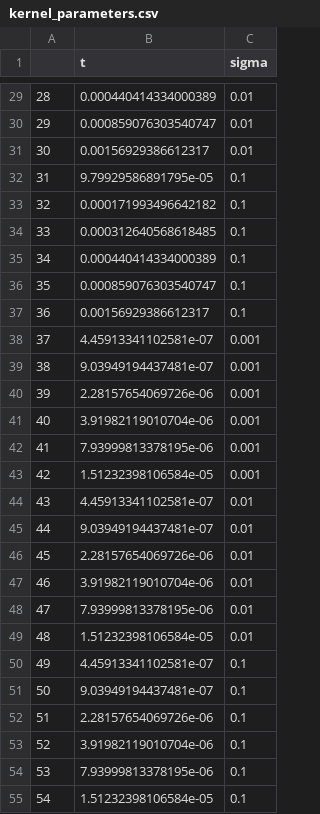
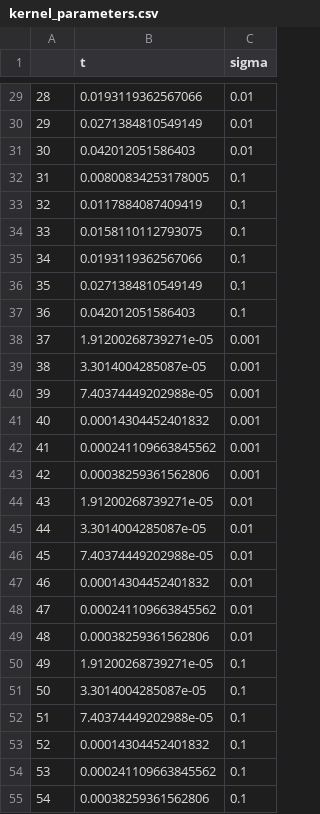
Before and after one commit to shaelebrown/TDApplied, a CSV file: vignettes/kernel_parameters.csv, drawn as a sheet; only a part is shown, gaps mark what is left out; the diff covers the shown part only.

```diff
--- a/vignettes/kernel_parameters.csv
+++ b/vignettes/kernel_parameters.csv
@@ -29,27 +29,27 @@
-"28",0.000440414334000389,0.01
-"29",0.000859076303540747,0.01
-"30",0.00156929386612317,0.01
-"31",9.79929586891795e-05,0.1
-"32",0.000171993496642182,0.1
-"33",0.000312640568618485,0.1
-"34",0.000440414334000389,0.1
-"35",0.000859076303540747,0.1
-"36",0.00156929386612317,0.1
-"37",4.45913341102581e-07,0.001
-"38",9.03949194437481e-07,0.001
-"39",2.28157654069726e-06,0.001
-"40",3.91982119010704e-06,0.001
-"41",7.93999813378195e-06,0.001
-"42",1.51232398106584e-05,0.001
-"43",4.45913341102581e-07,0.01
-"44",9.03949194437481e-07,0.01
-"45",2.28157654069726e-06,0.01
-"46",3.91982119010704e-06,0.01
-"47",7.93999813378195e-06,0.01
-"48",1.51232398106584e-05,0.01
-"49",4.45913341102581e-07,0.1
-"50",9.03949194437481e-07,0.1
-"51",2.28157654069726e-06,0.1
-"52",3.91982119010704e-06,0.1
-"53",7.93999813378195e-06,0.1
-"54",1.51232398106584e-05,0.1
+"28",0.0193119362567066,0.01
+"29",0.0271384810549149,0.01
+"30",0.042012051586403,0.01
+"31",0.00800834253178005,0.1
+"32",0.0117884087409419,0.1
+"33",0.0158110112793075,0.1
+"34",0.0193119362567066,0.1
+"35",0.0271384810549149,0.1
+"36",0.042012051586403,0.1
+"37",1.91200268739271e-05,0.001
+"38",3.3014004285087e-05,0.001
+"39",7.40374449202988e-05,0.001
+"40",0.00014304452401832,0.001
+"41",0.000241109663845562,0.001
+"42",0.00038259361562806,0.001
+"43",1.91200268739271e-05,0.01
+"44",3.3014004285087e-05,0.01
+"45",7.40374449202988e-05,0.01
+"46",0.00014304452401832,0.01
+"47",0.000241109663845562,0.01
+"48",0.00038259361562806,0.01
+"49",1.91200268739271e-05,0.1
+"50",3.3014004285087e-05,0.1
+"51",7.40374449202988e-05,0.1
+"52",0.00014304452401832,0.1
+"53",0.000241109663845562,0.1
+"54",0.00038259361562806,0.1
```
Also changed, not shown: 27 edited cells elsewhere in this file, vignettes/cluster1.csv, vignettes/cluster_labels.csv, 3 other files.
